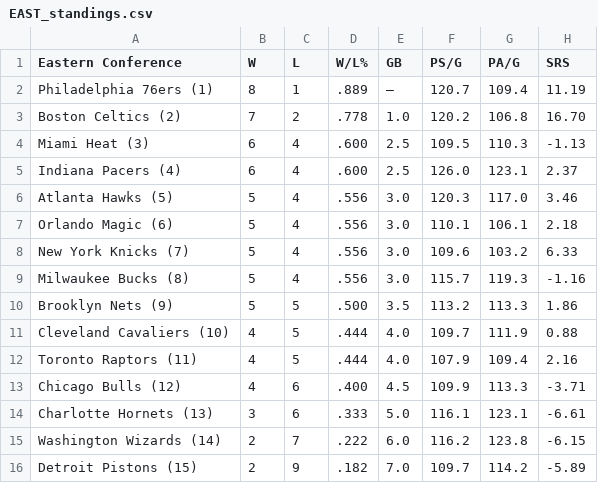
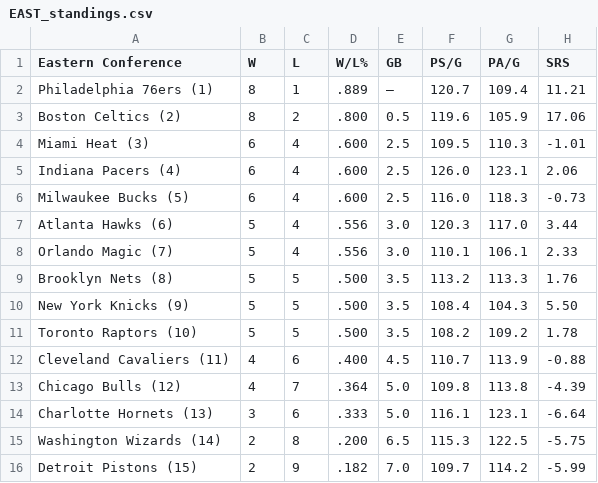
Before and after one commit to caHaber/flat-data-nba-standings, a CSV file: EAST_standings.csv, drawn as a sheet.

Commit message:
Flat: latest data (2023-11-14T16:01:50.530Z) {   "date": "2023-11-14T16:01:50.530Z",   "files": [     {       "name": "EAST_standings.csv",       "deltaBytes": 1,       "source": "https://www.espn.com/nba/standings"     },     {       "name": "NBA_2024.html",       "deltaBytes": 872,       "source": "https://www.espn.com/nba/standings"     },     {       "name": "WEST_standings.csv",       "deltaBytes": 0,       "source": "https://www.espn.com/nba/standings"     }   ] }

```diff
--- a/EAST_standings.csv
+++ b/EAST_standings.csv
@@ -1,16 +1,16 @@
 "Eastern Conference","W","L","W/L%","GB","PS/G","PA/G","SRS"
-"Philadelphia 76ers (1) ","8","1",".889","—","120.7","109.4","11.19"
-"Boston Celtics (2) ","7","2",".778","1.0","120.2","106.8","16.70"
-"Miami Heat (3) ","6","4",".600","2.5","109.5","110.3","-1.13"
-"Indiana Pacers (4) ","6","4",".600","2.5","126.0","123.1","2.37"
-"Atlanta Hawks (5) ","5","4",".556","3.0","120.3","117.0","3.46"
-"Orlando Magic (6) ","5","4",".556","3.0","110.1","106.1","2.18"
-"New York Knicks (7) ","5","4",".556","3.0","109.6","103.2","6.33"
-"Milwaukee Bucks (8) ","5","4",".556","3.0","115.7","119.3","-1.16"
-"Brooklyn Nets (9) ","5","5",".500","3.5","113.2","113.3","1.86"
-"Cleveland Cavaliers (10) ","4","5",".444","4.0","109.7","111.9","0.88"
-"Toronto Raptors (11) ","4","5",".444","4.0","107.9","109.4","2.16"
-"Chicago Bulls (12) ","4","6",".400","4.5","109.9","113.3","-3.71"
-"Charlotte Hornets (13) ","3","6",".333","5.0","116.1","123.1","-6.61"
-"Washington Wizards (14) ","2","7",".222","6.0","116.2","123.8","-6.15"
-"Detroit Pistons (15) ","2","9",".182","7.0","109.7","114.2","-5.89"
+"Philadelphia 76ers (1) ","8","1",".889","—","120.7","109.4","11.21"
+"Boston Celtics (2) ","8","2",".800","0.5","119.6","105.9","17.06"
+"Miami Heat (3) ","6","4",".600","2.5","109.5","110.3","-1.01"
+"Indiana Pacers (4) ","6","4",".600","2.5","126.0","123.1","2.06"
+"Milwaukee Bucks (5) ","6","4",".600","2.5","116.0","118.3","-0.73"
+"Atlanta Hawks (6) ","5","4",".556","3.0","120.3","117.0","3.44"
+"Orlando Magic (7) ","5","4",".556","3.0","110.1","106.1","2.33"
+"Brooklyn Nets (8) ","5","5",".500","3.5","113.2","113.3","1.76"
+"New York Knicks (9) ","5","5",".500","3.5","108.4","104.3","5.50"
+"Toronto Raptors (10) ","5","5",".500","3.5","108.2","109.2","1.78"
+"Cleveland Cavaliers (11) ","4","6",".400","4.5","110.7","113.9","-0.88"
+"Chicago Bulls (12) ","4","7",".364","5.0","109.8","113.8","-4.39"
+"Charlotte Hornets (13) ","3","6",".333","5.0","116.1","123.1","-6.64"
+"Washington Wizards (14) ","2","8",".200","6.5","115.3","122.5","-5.75"
+"Detroit Pistons (15) ","2","9",".182","7.0","109.7","114.2","-5.99"
```
Also changed, not shown: WEST_standings.csv, 1 other file.
